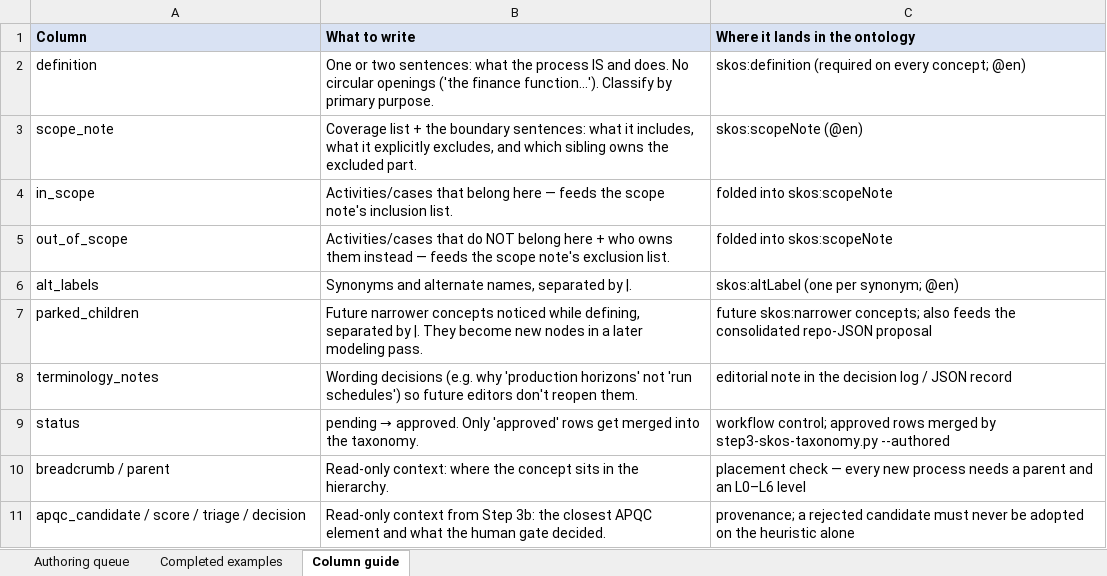
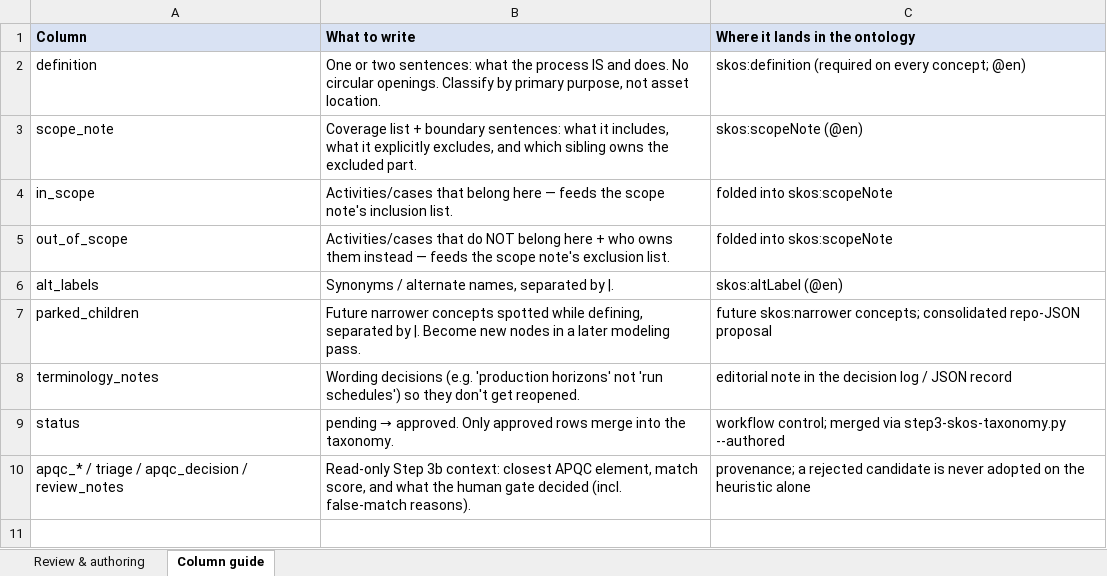
Before and after one commit to aadehamid/enterprise-performance-model, an Excel workbook: business_architecture/ontology/build/output/step3c-definition-authoring-workbook.xlsx, sheet Column guide, drawn as a sheet; values as stored, in another font and other column widths than the file's, no borders; removed rows and columns are numbered as before the commit, all else as after; the diff names each change by its address in the sheet, - before the commit and + after, or states it on an @@ line.

Commit message:
Workbook: full review context + authoring columns in one Excel
- Single 'Review & authoring' sheet: all 503 gap rows with hierarchy
  context, full APQC review columns (id, candidate, description, score,
  triage, decision, review notes incl. false-match reasons), and the
  authoring columns (definition, scope_note, in_scope, out_of_scope,
  alt_labels, parked_children, terminology_notes, status).
- 15 completed definitions pre-filled as approved; 488 pending.
- Column guide sheet maps each field to its ontology target.

```diff
--- a/business_architecture/ontology/build/output/step3c-definition-authoring-workbook.xlsx (sheet Column guide)
+++ b/business_architecture/ontology/build/output/step3c-definition-authoring-workbook.xlsx (sheet Column guide)
-sheet tab: Authoring queue
+sheet tab: Review & authoring
-sheet tab: Completed examples
-B2 (What to write): …No circular openings ('the finance function...'). Classify by primary purpose.
+B2 (What to write): …No circular openings. Classify by primary purpose, not asset location.
-B3 (What to write): …list + the boundary sentences:…
+B3 (What to write): …list + boundary sentences:…
-B6 (What to write): Synonyms and alternate names, separated by |.
+B6 (What to write): Synonyms / alternate names, separated by |.
-C6 (Where it lands in the ontology): skos:altLabel (one per synonym; @en)
+C6 (Where it lands in the ontology): skos:altLabel (@en)
-B7 (What to write): …narrower concepts noticed while defining, separated by |. They become new nodes…
+B7 (What to write): …narrower concepts spotted while defining, separated by |. Become new nodes…
-C7 (Where it lands in the ontology): …skos:narrower concepts; also feeds the consolidated repo-JSON…
+C7 (Where it lands in the ontology): …skos:narrower concepts; consolidated repo-JSON…
-B8 (What to write): …decisions (e.g. why 'production horizons' not 'run schedules') so future editors don't reopen them.
+B8 (What to write): …decisions (e.g. 'production horizons' not 'run schedules') so they don't get reopened.
-B9 (What to write): …approved. Only 'approved' rows get merged into the…
+B9 (What to write): …approved. Only approved rows merge into the…
-C9 (Where it lands in the ontology): workflow control; approved rows merged by step3-skos-taxonomy.py --authored
+C9 (Where it lands in the ontology): workflow control; merged via step3-skos-taxonomy.py --authored
-row 10: breadcrumb / parent | Read-only context: where the concept sits in the hierarchy. | placement check — every new process needs a parent and an L0–L6 level
-A10 (Column): apqc_candidate / score / triage / decision
+A10 (Column): apqc_* / triage / apqc_decision / review_notes
-B10 (What to write): Read-only context from Step 3b: the closest APQC element and what the human gate decided.
+B10 (What to write): Read-only Step 3b context: closest APQC element, match score, and what the human gate decided (incl. false-match reasons).
-C10 (Where it lands in the ontology): …rejected candidate must never be adopted on…
+C10 (Where it lands in the ontology): …rejected candidate is never adopted on…
```
Also changed, not shown: sheet Review & authoring.
